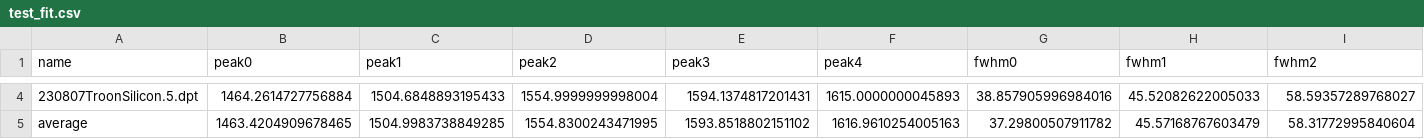
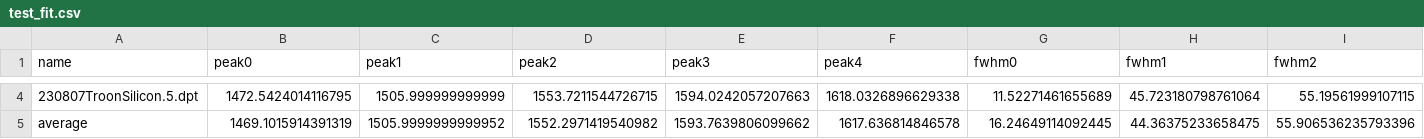
Before and after one commit to WentongZhou/raman_analyzer, a CSV file: test_fit.csv, drawn as a sheet; only a part is shown, gaps mark what is left out; the diff covers the shown part only; the diff names each change by its address in the sheet, - before the commit and + after, or states it on an @@ line.

Commit message:
Add peak_fitting function and update the readme

```diff
--- a/test_fit.csv
+++ b/test_fit.csv
-B4 (peak0): 1464.2614727756884
+B4 (peak0): 1472.5424014116795
-C4 (peak1): 1504.6848893195433
+C4 (peak1): 1505.999999999999
-D4 (peak2): 1554.9999999998004
+D4 (peak2): 1553.7211544726715
-E4 (peak3): 1594.1374817201431
+E4 (peak3): 1594.0242057207663
-F4 (peak4): 1615.0000000045893
+F4 (peak4): 1618.0326896629338
-G4 (fwhm0): 38.857905996984016
+G4 (fwhm0): 11.52271461655689
-H4 (fwhm1): 45.52082622005033
+H4 (fwhm1): 45.723180798761064
-I4 (fwhm2): 58.59357289768027
+I4 (fwhm2): 55.19561999107115
-B5 (peak0): 1463.4204909678465
+B5 (peak0): 1469.1015914391319
-C5 (peak1): 1504.9983738849285
+C5 (peak1): 1505.9999999999952
-D5 (peak2): 1554.8300243471995
+D5 (peak2): 1552.2971419540982
-E5 (peak3): 1593.8518802151102
+E5 (peak3): 1593.7639806099662
-F5 (peak4): 1616.9610254005163
+F5 (peak4): 1617.636814846578
-G5 (fwhm0): 37.29800507911782
+G5 (fwhm0): 16.24649114092445
-H5 (fwhm1): 45.57168767603479
+H5 (fwhm1): 44.36375233658475
-I5 (fwhm2): 58.31772995840604
+I5 (fwhm2): 55.906536235793396
```
Also changed, not shown: 129 edited cells elsewhere in this file, 5 other files.
